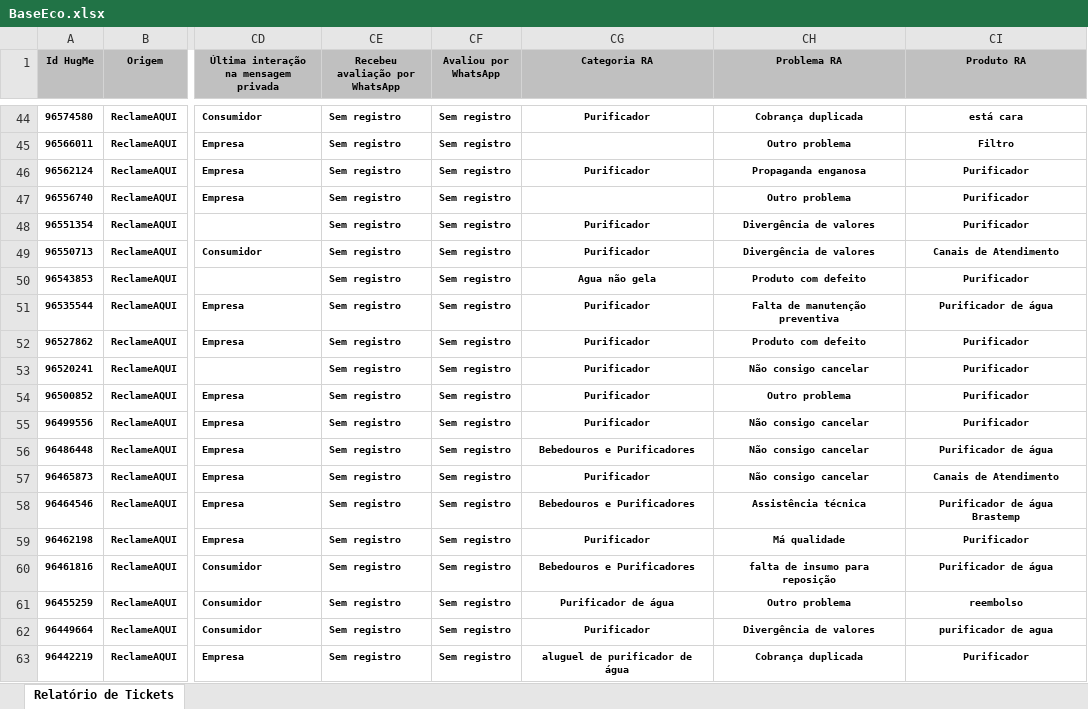
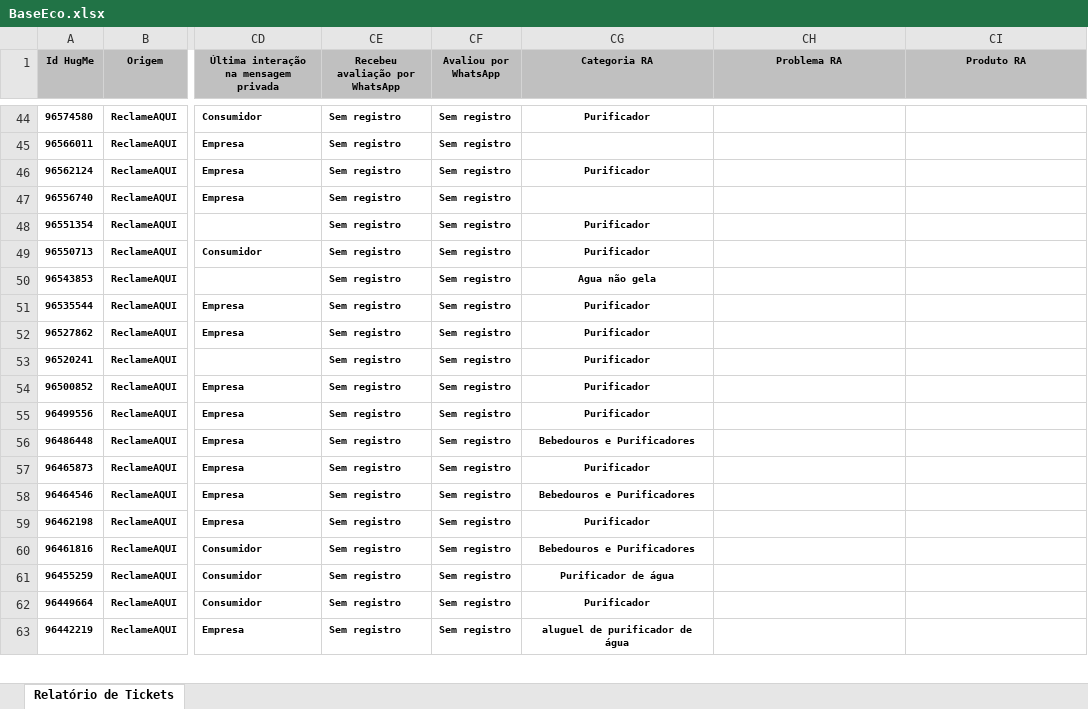
Before and after one commit to eduardacjr/Reclameaquiculligan, an Excel workbook: BaseEco.xlsx, sheet Relatório de Tickets, drawn as a sheet; only a part is shown, gaps mark what is left out; values as stored, in another font and other column widths than the file's, no borders; the diff covers the shown part only; the diff names each change by its address in the sheet, - before the commit and + after, or states it on an @@ line.

```diff
--- a/BaseEco.xlsx (sheet Relatório de Tickets)
+++ b/BaseEco.xlsx (sheet Relatório de Tickets)
-CH44 (Problema RA): Cobrança duplicada
+CH44 (Problema RA): (empty)
-CI44 (Produto RA): está cara
+CI44 (Produto RA): (empty)
-CH45 (Problema RA): Outro problema
+CH45 (Problema RA): (empty)
-CI45 (Produto RA): Filtro
+CI45 (Produto RA): (empty)
-CH46 (Problema RA): Propaganda enganosa
+CH46 (Problema RA): (empty)
-CI46:CI48 (Produto RA): Purificador
+CI46:CI48 (Produto RA): (empty)
-CH47 (Problema RA): Outro problema
+CH47 (Problema RA): (empty)
-CH48:CH49 (Problema RA): Divergência de valores
+CH48:CH49 (Problema RA): (empty)
-CI49 (Produto RA): Canais de Atendimento
+CI49 (Produto RA): (empty)
-CH50 (Problema RA): Produto com defeito
+CH50 (Problema RA): (empty)
-CI50 (Produto RA): Purificador
+CI50 (Produto RA): (empty)
-CH51 (Problema RA): Falta de manutenção preventiva
+CH51 (Problema RA): (empty)
-CI51 (Produto RA): Purificador de água
+CI51 (Produto RA): (empty)
-CH52 (Problema RA): Produto com defeito
+CH52 (Problema RA): (empty)
-CI52:CI55 (Produto RA): Purificador
+CI52:CI55 (Produto RA): (empty)
-CH53 (Problema RA): Não consigo cancelar
+CH53 (Problema RA): (empty)
-CH54 (Problema RA): Outro problema
+CH54 (Problema RA): (empty)
-CH55:CH57 (Problema RA): Não consigo cancelar
+CH55:CH57 (Problema RA): (empty)
-CI56 (Produto RA): Purificador de água
+CI56 (Produto RA): (empty)
-CI57 (Produto RA): Canais de Atendimento
+CI57 (Produto RA): (empty)
-CH58 (Problema RA): Assistência técnica
+CH58 (Problema RA): (empty)
-CI58 (Produto RA): Purificador de água Brastemp
+CI58 (Produto RA): (empty)
-CH59 (Problema RA): Má qualidade
+CH59 (Problema RA): (empty)
-CI59 (Produto RA): Purificador
+CI59 (Produto RA): (empty)
-CH60 (Problema RA): falta de insumo para reposição
+CH60 (Problema RA): (empty)
-CI60 (Produto RA): Purificador de água
+CI60 (Produto RA): (empty)
-CH61 (Problema RA): Outro problema
+CH61 (Problema RA): (empty)
-CI61 (Produto RA): reembolso
+CI61 (Produto RA): (empty)
-CH62 (Problema RA): Divergência de valores
+CH62 (Problema RA): (empty)
-CI62 (Produto RA): purificador de agua
+CI62 (Produto RA): (empty)
-CH63 (Problema RA): Cobrança duplicada
+CH63 (Problema RA): (empty)
-CI63 (Produto RA): Purificador
+CI63 (Produto RA): (empty)
```
Also changed, not shown: 742 edited cells elsewhere in this sheet.
